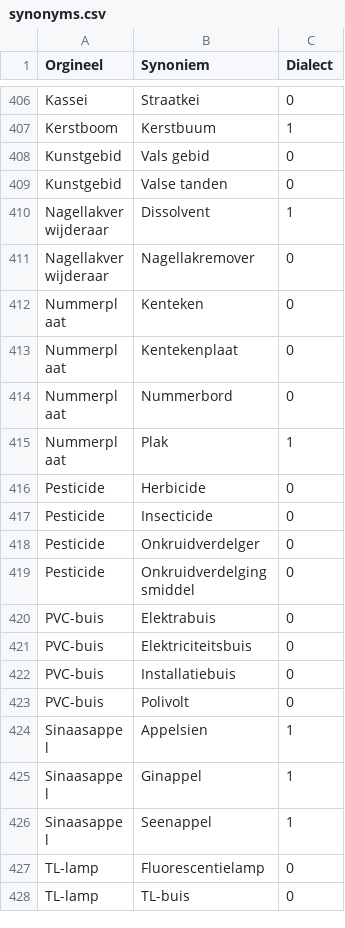
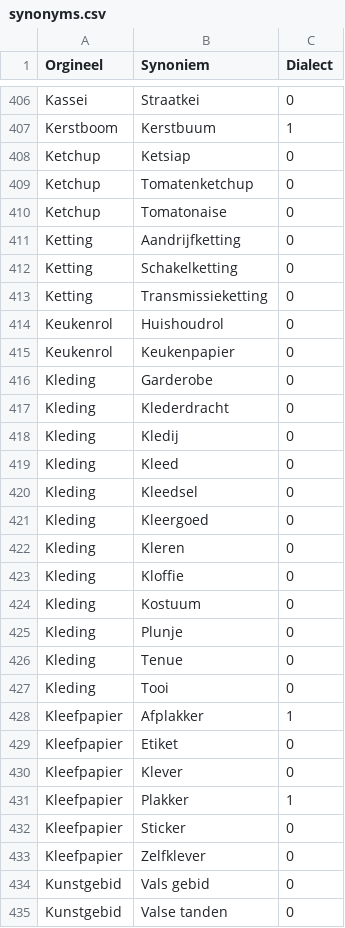
Before and after one commit to hapytex/afvalalfabet, a CSV file: data/synonyms.csv, drawn as a sheet; only a part is shown, gaps mark what is left out; the shorter side is filled out with more unchanged rows.

Commit message:
synonyms 18a

```diff
--- a/data/synonyms.csv
+++ b/data/synonyms.csv
@@ -407,2 +407,28 @@ Kassei,Straatkei,0
 Kerstboom,Kerstbuum,1
+Ketchup,Ketsiap,0
+Ketchup,Tomatenketchup,0
+Ketchup,Tomatonaise,0
+Ketting,Aandrijfketting,0
+Ketting,Schakelketting,0
+Ketting,Transmissieketting,0
+Keukenrol,Huishoudrol,0
+Keukenrol,Keukenpapier,0
+Kleding,Garderobe,0
+Kleding,Klederdracht,0
+Kleding,Kledij,0
+Kleding,Kleed,0
+Kleding,Kleedsel,0
+Kleding,Kleergoed,0
+Kleding,Kleren,0
+Kleding,Kloffie,0
+Kleding,Kostuum,0
+Kleding,Plunje,0
+Kleding,Tenue,0
+Kleding,Tooi,0
+Kleefpapier,Afplakker,1
+Kleefpapier,Etiket,0
+Kleefpapier,Klever,0
+Kleefpapier,Plakker,1
+Kleefpapier,Sticker,0
+Kleefpapier,Zelfklever,0
 Kunstgebid,Vals gebid,0
```
Also changed, not shown: data/data.csv.
